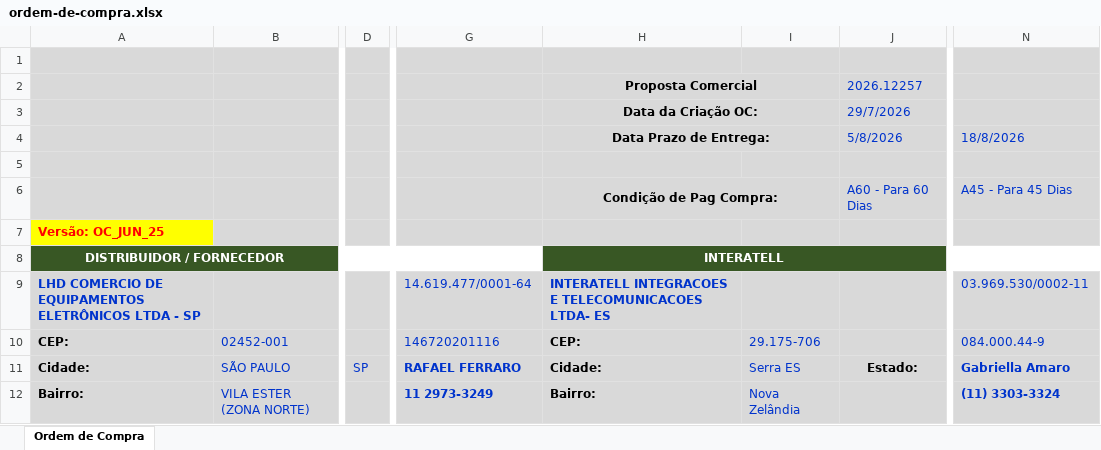
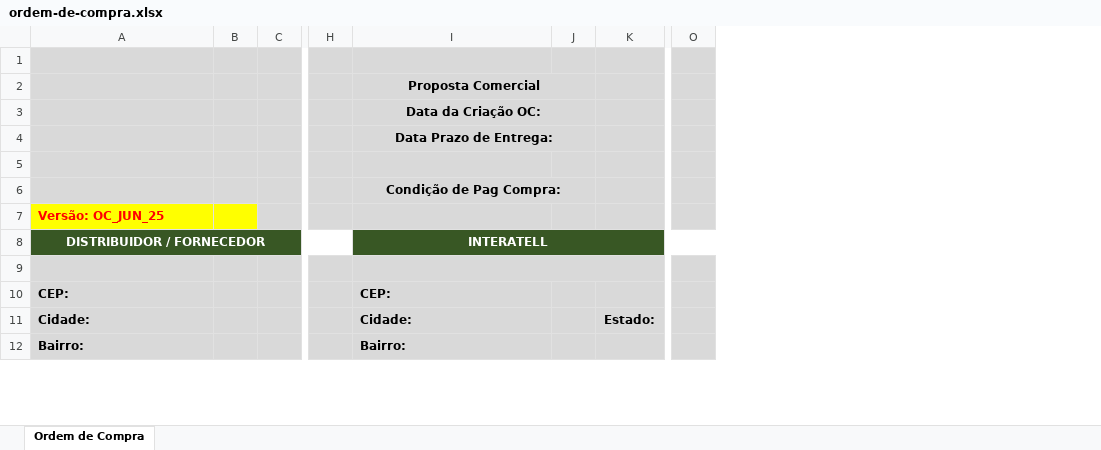
Before and after one commit to GustavoAl5317/inside, an Excel workbook: templates/ordem-de-compra.xlsx, sheet Ordem de Compra, drawn as a sheet; only a part is shown, gaps mark what is left out; values as stored, in another font and other column widths than the file's, no borders; charts and pictures not drawn; removed rows and columns are numbered as before the commit, all else as after; the diff covers the shown part only; the diff names each change by its address in the sheet, - before the commit and + after, or states it on an @@ line.

```diff
--- a/templates/ordem-de-compra.xlsx (sheet Ordem de Compra)
+++ b/templates/ordem-de-compra.xlsx (sheet Ordem de Compra)
-column B, rows 10-12: 02452-001 | SÃO PAULO | VILA ESTER (ZONA NORTE)
+column B, empty
+column C, empty
-column D, row 11: SP
-column G, rows 9-12: 14.619.477/0001-64 | 146720201116 | RAFAEL FERRARO | 11 2973-3249
+column H, empty
-column I, rows 10-12: 29.175-706 | Serra ES | Nova Zelândia
-column J (5/8/2026), rows 2-3: 2026.12257 | 29/7/2026; rows 6-11: A60 - Para 60 Dias |  |  |  |  | Estado:
+column J, empty
+column K, row 11: Estado:
-column N (18/8/2026), rows 6-12: A45 - Para 45 Dias |  |  | 03.969.530/0002-11 | 084.000.44-9 | Gabriella Amaro | (11) 3303-3324
+column O, empty
-A9: LHD COMERCIO DE EQUIPAMENTOS ELETRÔNICOS LTDA - SP
+A9: (empty)
-I9 (Data Prazo de Entrega:): INTERATELL INTEGRACOES E TELECOMUNICACOES LTDA- ES
+I9 (Data Prazo de Entrega:): (empty)
+I9:M9 merged
```
Also changed, not shown: 3 added rows, 3 removed rows, 1 added column and 39 edited cells elsewhere in this sheet, hidden cells, charts or pictures, 4 other files.
